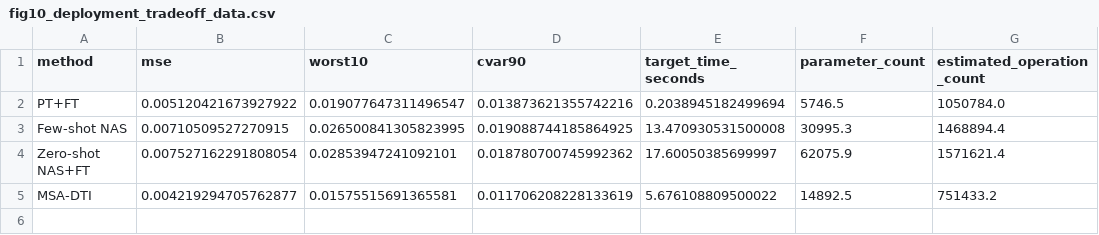
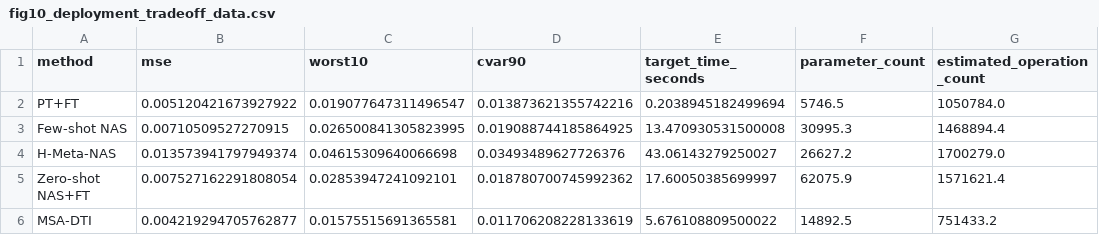
Before and after one commit to w924871681/paper-code-DT-Twin, a CSV file: results/figure_data/fig10_deployment_tradeoff_data.csv, drawn as a sheet.

```diff
--- a/results/figure_data/fig10_deployment_tradeoff_data.csv
+++ b/results/figure_data/fig10_deployment_tradeoff_data.csv
@@ -3,2 +3,3 @@ PT+FT,0.005120421673927922,0.019077647311496547,0.013873621355742216,0.203894518
 Few-shot NAS,0.00710509527270915,0.026500841305823995,0.019088744185864925,13.470930531500008,30995.3,1468894.4
+H-Meta-NAS,0.013573941797949374,0.04615309640066698,0.03493489627726376,43.06143279250027,26627.2,1700279.0
 Zero-shot NAS+FT,0.007527162291808054,0.02853947241092101,0.018780700745992362,17.60050385699997,62075.9,1571621.4
```
Also changed, not shown: FILE_INDEX.csv, results/figure_data/table2_baseline_fairness.csv, 15 other files.
